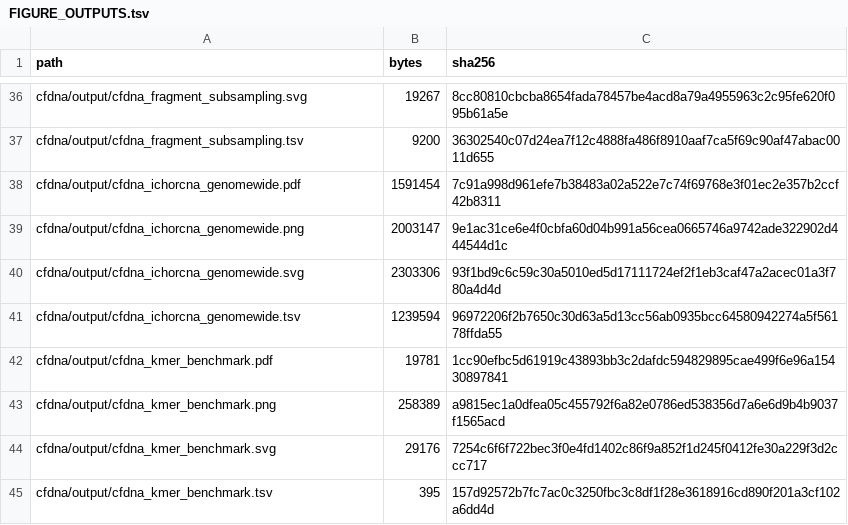
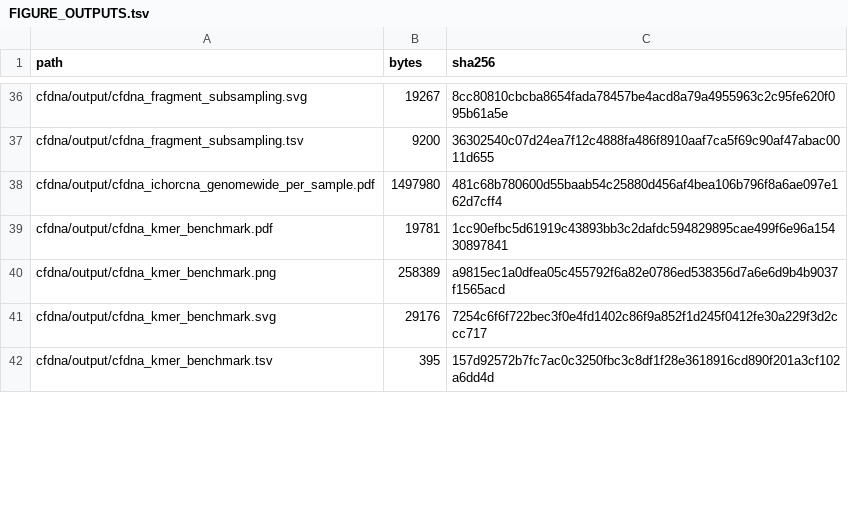
Before and after one commit to csglab/leaf-1-figures, a TSV file: FIGURE_OUTPUTS.tsv, drawn as a sheet; only a part is shown, gaps mark what is left out; the diff covers the shown part only.

Commit message:
Add supplementary figure panel letters, per-sample ichorCNA PDF

```diff
--- a/FIGURE_OUTPUTS.tsv
+++ b/FIGURE_OUTPUTS.tsv
@@ -37,6 +37,3 @@ cfdna/output/cfdna_fragment_subsampling.svg	19267	8cc80810cbcba8654fada78457be4a
 cfdna/output/cfdna_fragment_subsampling.tsv	9200	36302540c07d24ea7f12c4888fa486f8910aaf7ca5f69c90af47abac0011d655
-cfdna/output/cfdna_ichorcna_genomewide.pdf	1591454	7c91a998d961efe7b38483a02a522e7c74f69768e3f01ec2e357b2ccf42b8311
-cfdna/output/cfdna_ichorcna_genomewide.png	2003147	9e1ac31ce6e4f0cbfa60d04b991a56cea0665746a9742ade322902d444544d1c
-cfdna/output/cfdna_ichorcna_genomewide.svg	2303306	93f1bd9c6c59c30a5010ed5d17111724ef2f1eb3caf47a2acec01a3f780a4d4d
-cfdna/output/cfdna_ichorcna_genomewide.tsv	1239594	96972206f2b7650c30d63a5d13cc56ab0935bcc64580942274a5f56178ffda55
+cfdna/output/cfdna_ichorcna_genomewide_per_sample.pdf	1497980	481c68b780600d55baab54c25880d456af4bea106b796f8a6ae097e162d7cff4
 cfdna/output/cfdna_kmer_benchmark.pdf	19781	1cc90efbc5d61919c43893bb3c2dafdc594829895cae499f6e96a15430897841
```
Also changed, not shown: 76 edited cells elsewhere in this file, cfdna/output/cfdna_ctdna_logit_forest.tsv, 49 other files.
